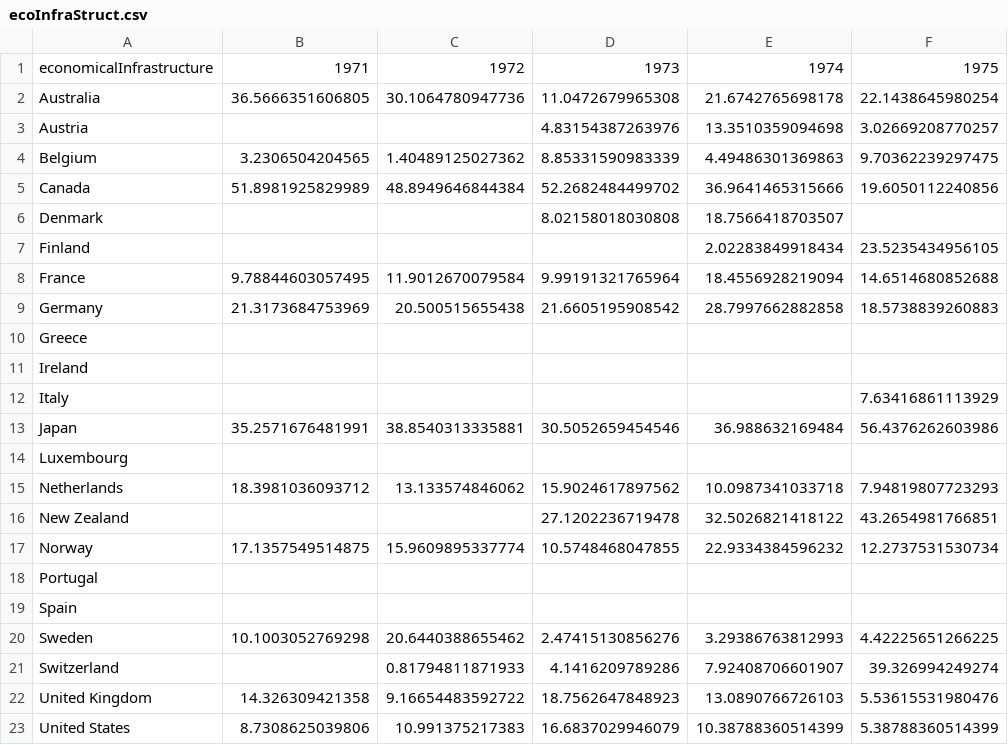
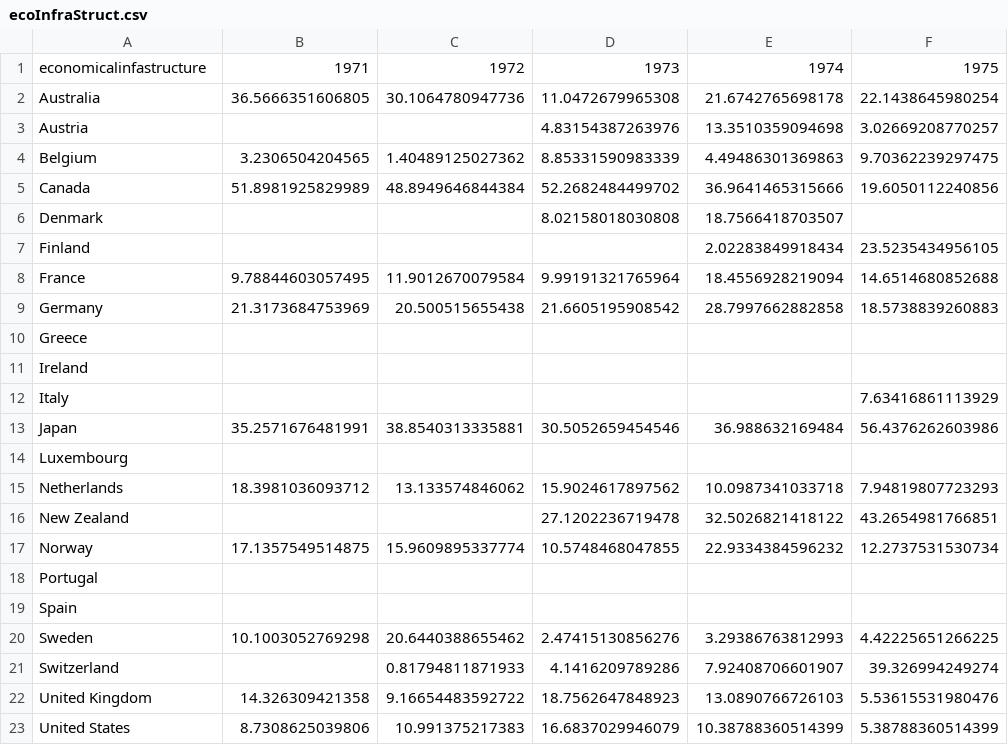
Before and after one commit to rocking42/WorldAid, a CSV file: assets/data/ecoInfraStruct.csv, drawn as a sheet; only a part is shown; the diff names each change by its address in the sheet, - before the commit and + after, or states it on an @@ line.

```diff
--- a/assets/data/ecoInfraStruct.csv
+++ b/assets/data/ecoInfraStruct.csv
-A1: economicalInfrastructure
+A1: economicalinfastructure
```
Also changed, not shown: assets/data/crossSector.csv, assets/data/eduAid.csv, 15 other files.
